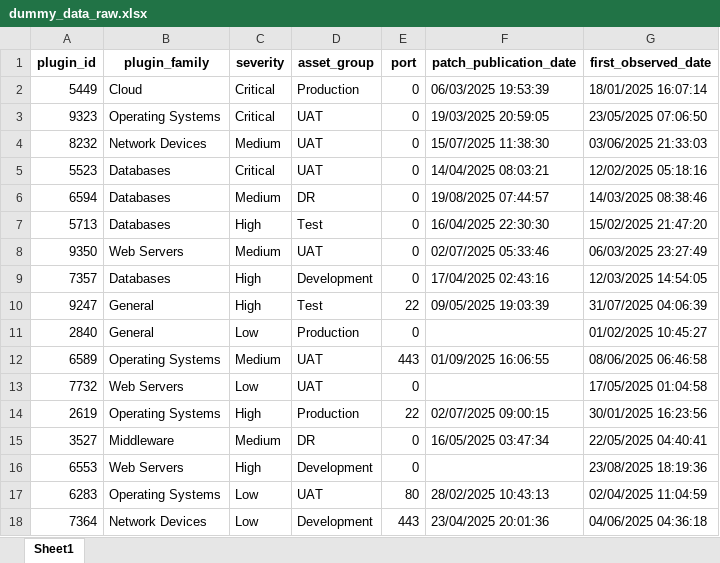
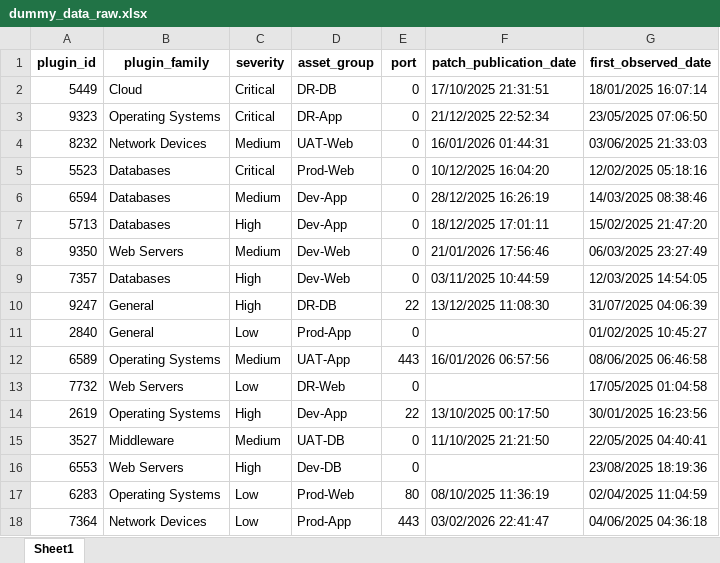
Before and after one commit to WillisYangg/xlsx_dashboard, an Excel workbook: dummy_data_raw.xlsx, sheet Sheet1, drawn as a sheet; only a part is shown; values as stored, in another font and other column widths than the file's, no borders; the diff covers the shown part only; the diff names each change by its address in the sheet, - before the commit and + after, or states it on an @@ line.

Commit message:
update: new data

```diff
--- a/dummy_data_raw.xlsx (sheet Sheet1)
+++ b/dummy_data_raw.xlsx (sheet Sheet1)
-D2 (asset_group): Production
+D2 (asset_group): DR-DB
-F2 (patch_publication_date): 06/03/2025 19:53:39
+F2 (patch_publication_date): 17/10/2025 21:31:51
-D3 (asset_group): UAT
+D3 (asset_group): DR-App
-F3 (patch_publication_date): 19/03/2025 20:59:05
+F3 (patch_publication_date): 21/12/2025 22:52:34
-D4 (asset_group): UAT
+D4 (asset_group): UAT-Web
-F4 (patch_publication_date): 15/07/2025 11:38:30
+F4 (patch_publication_date): 16/01/2026 01:44:31
-D5 (asset_group): UAT
+D5 (asset_group): Prod-Web
-F5 (patch_publication_date): 14/04/2025 08:03:21
+F5 (patch_publication_date): 10/12/2025 16:04:20
-D6 (asset_group): DR
+D6 (asset_group): Dev-App
-F6 (patch_publication_date): 19/08/2025 07:44:57
+F6 (patch_publication_date): 28/12/2025 16:26:19
-D7 (asset_group): Test
+D7 (asset_group): Dev-App
-F7 (patch_publication_date): 16/04/2025 22:30:30
+F7 (patch_publication_date): 18/12/2025 17:01:11
-D8 (asset_group): UAT
+D8 (asset_group): Dev-Web
-F8 (patch_publication_date): 02/07/2025 05:33:46
+F8 (patch_publication_date): 21/01/2026 17:56:46
-D9 (asset_group): Development
+D9 (asset_group): Dev-Web
-F9 (patch_publication_date): 17/04/2025 02:43:16
+F9 (patch_publication_date): 03/11/2025 10:44:59
-D10 (asset_group): Test
+D10 (asset_group): DR-DB
-F10 (patch_publication_date): 09/05/2025 19:03:39
+F10 (patch_publication_date): 13/12/2025 11:08:30
-D11 (asset_group): Production
+D11 (asset_group): Prod-App
-D12 (asset_group): UAT
+D12 (asset_group): UAT-App
-F12 (patch_publication_date): 01/09/2025 16:06:55
+F12 (patch_publication_date): 16/01/2026 06:57:56
-D13 (asset_group): UAT
+D13 (asset_group): DR-Web
-D14 (asset_group): Production
+D14 (asset_group): Dev-App
-F14 (patch_publication_date): 02/07/2025 09:00:15
+F14 (patch_publication_date): 13/10/2025 00:17:50
-D15 (asset_group): DR
+D15 (asset_group): UAT-DB
-F15 (patch_publication_date): 16/05/2025 03:47:34
+F15 (patch_publication_date): 11/10/2025 21:21:50
-D16 (asset_group): Development
+D16 (asset_group): Dev-DB
-D17 (asset_group): UAT
+D17 (asset_group): Prod-Web
-F17 (patch_publication_date): 28/02/2025 10:43:13
+F17 (patch_publication_date): 08/10/2025 11:36:19
-D18 (asset_group): Development
+D18 (asset_group): Prod-App
-F18 (patch_publication_date): 23/04/2025 20:01:36
+F18 (patch_publication_date): 03/02/2026 22:41:47
```
Also changed, not shown: 100 added rows and 320 edited cells elsewhere in this sheet.
